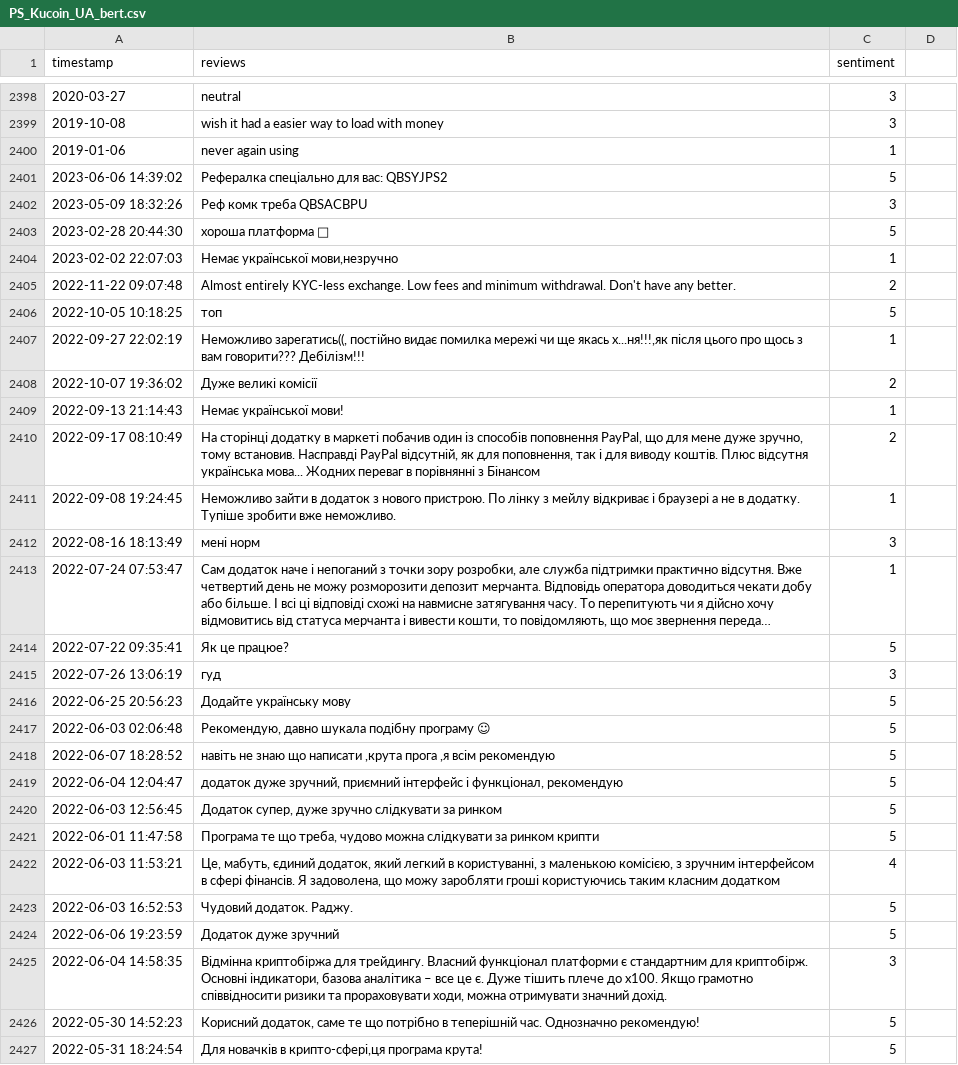
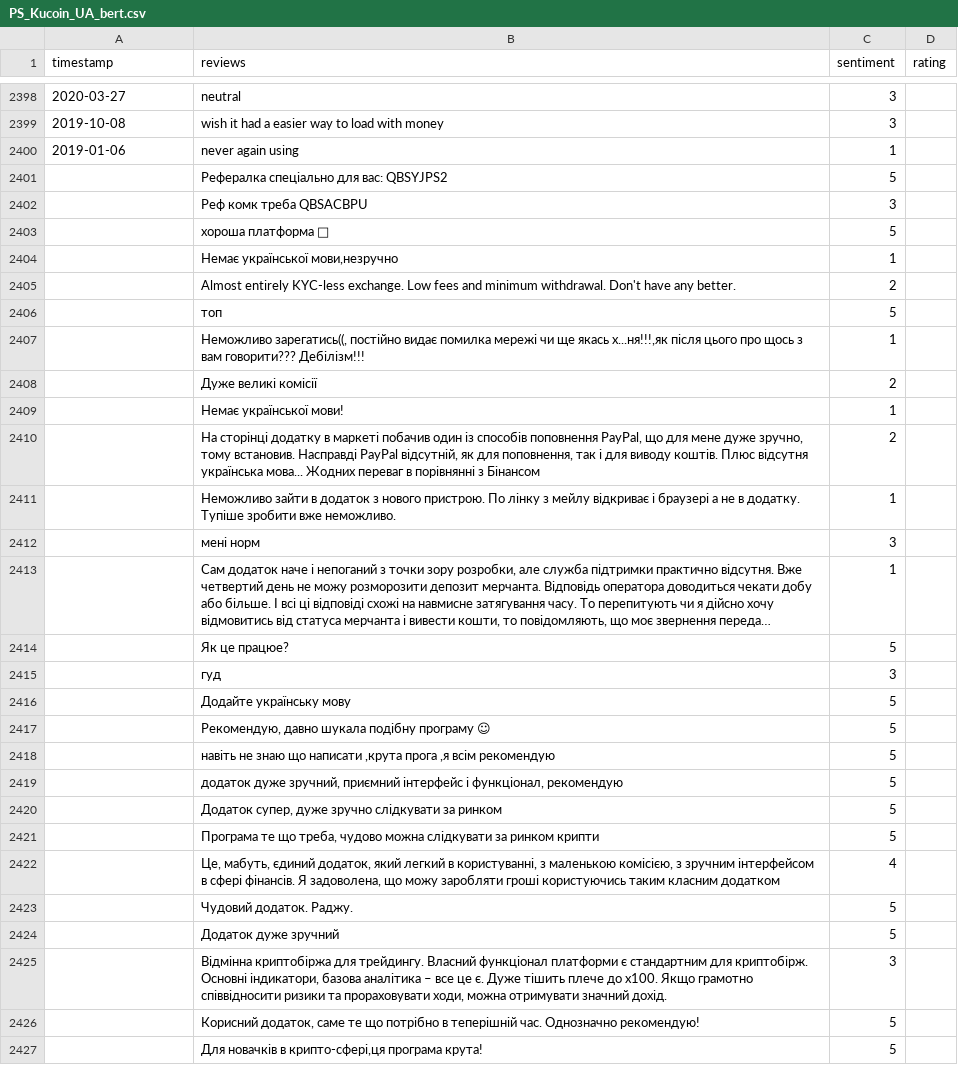
Before and after one commit to PATX0/78658_thesis, a CSV file: csvs/kucoin/PS_Kucoin_UA_bert.csv, drawn as a sheet; only a part is shown, gaps mark what is left out; long unchanged cells end in …; the diff covers the shown part only; the diff names each change by its address in the sheet, - before the commit and + after, or states it on an @@ line.

```diff
--- a/csvs/kucoin/PS_Kucoin_UA_bert.csv
+++ b/csvs/kucoin/PS_Kucoin_UA_bert.csv
-D1: (empty)
+D1: rating
-A2401 (timestamp): 2023-06-06 14:39:02
+A2401 (timestamp): (empty)
-A2402 (timestamp): 2023-05-09 18:32:26
+A2402 (timestamp): (empty)
-A2403 (timestamp): 2023-02-28 20:44:30
+A2403 (timestamp): (empty)
-A2404 (timestamp): 2023-02-02 22:07:03
+A2404 (timestamp): (empty)
-A2405 (timestamp): 2022-11-22 09:07:48
+A2405 (timestamp): (empty)
-A2406 (timestamp): 2022-10-05 10:18:25
+A2406 (timestamp): (empty)
-A2407 (timestamp): 2022-09-27 22:02:19
+A2407 (timestamp): (empty)
-A2408 (timestamp): 2022-10-07 19:36:02
+A2408 (timestamp): (empty)
-A2409 (timestamp): 2022-09-13 21:14:43
+A2409 (timestamp): (empty)
-A2410 (timestamp): 2022-09-17 08:10:49
+A2410 (timestamp): (empty)
-A2411 (timestamp): 2022-09-08 19:24:45
+A2411 (timestamp): (empty)
-A2412 (timestamp): 2022-08-16 18:13:49
+A2412 (timestamp): (empty)
-A2413 (timestamp): 2022-07-24 07:53:47
+A2413 (timestamp): (empty)
-A2414 (timestamp): 2022-07-22 09:35:41
+A2414 (timestamp): (empty)
-A2415 (timestamp): 2022-07-26 13:06:19
+A2415 (timestamp): (empty)
-A2416 (timestamp): 2022-06-25 20:56:23
+A2416 (timestamp): (empty)
-A2417 (timestamp): 2022-06-03 02:06:48
+A2417 (timestamp): (empty)
-A2418 (timestamp): 2022-06-07 18:28:52
+A2418 (timestamp): (empty)
-A2419 (timestamp): 2022-06-04 12:04:47
+A2419 (timestamp): (empty)
-A2420 (timestamp): 2022-06-03 12:56:45
+A2420 (timestamp): (empty)
-A2421 (timestamp): 2022-06-01 11:47:58
+A2421 (timestamp): (empty)
-A2422 (timestamp): 2022-06-03 11:53:21
+A2422 (timestamp): (empty)
-A2423 (timestamp): 2022-06-03 16:52:53
+A2423 (timestamp): (empty)
-A2424 (timestamp): 2022-06-06 19:23:59
+A2424 (timestamp): (empty)
-A2425 (timestamp): 2022-06-04 14:58:35
+A2425 (timestamp): (empty)
-A2426 (timestamp): 2022-05-30 14:52:23
+A2426 (timestamp): (empty)
-A2427 (timestamp): 2022-05-31 18:24:54
+A2427 (timestamp): (empty)
```
Also changed, not shown: 146 edited cells elsewhere in this file, csvs/coinbase/PS_Coinbase_UA_bert.csv, 1 other file.
